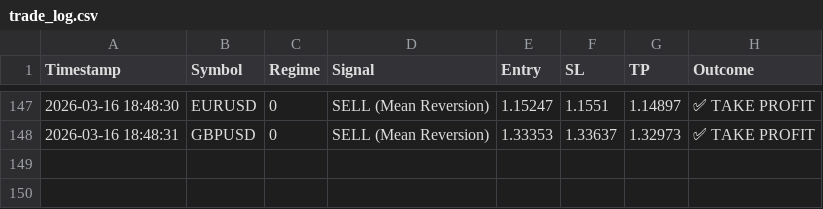
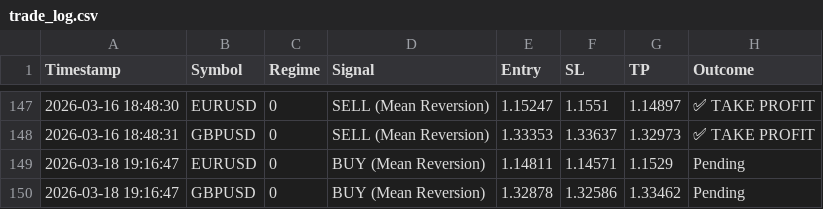
Before and after one commit to ykclassic/Delphi-Oracle-2, a CSV file: logs/trade_log.csv, drawn as a sheet; only a part is shown, gaps mark what is left out; the diff names each change by its address in the sheet, - before the commit and + after, or states it on an @@ line.

Commit message:
📊 Update: Performance Logs [skip ci]

```diff
--- a/logs/trade_log.csv
+++ b/logs/trade_log.csv
+row 149: 2026-03-18 19:16:47 | EURUSD | 0 | BUY (Mean Reversion) | 1.14811 | 1.14571 | 1.1529 | Pending
+row 150: 2026-03-18 19:16:47 | GBPUSD | 0 | BUY (Mean Reversion) | 1.32878 | 1.32586 | 1.33462 | Pending
```
